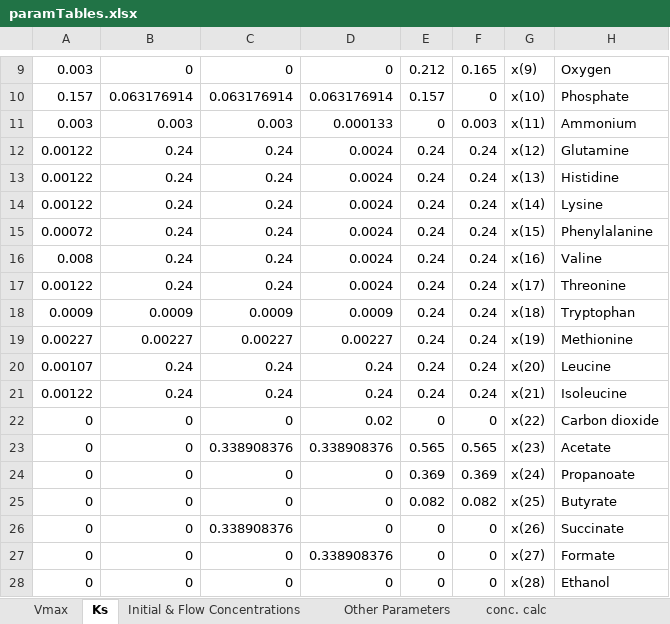
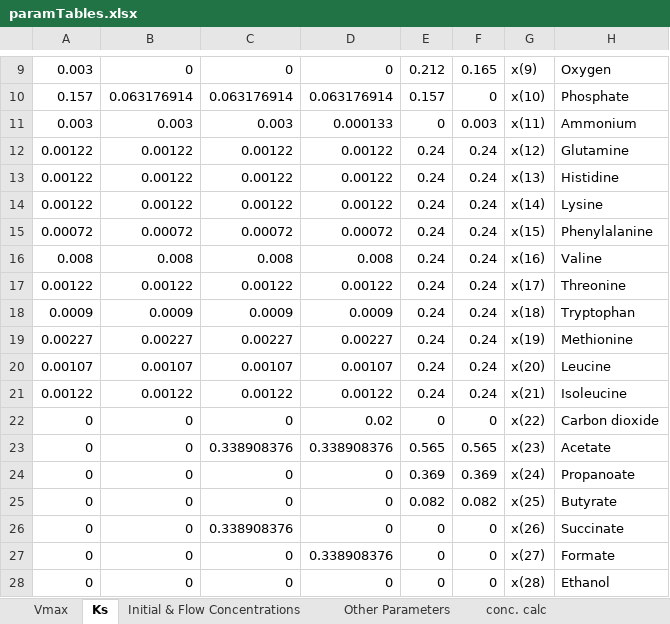
Before and after one commit to franciscozorrilla/Chalmers-iGEM2018, an Excel workbook: COM-dFBA/Scripts/paramTables.xlsx, sheet Ks, drawn as a sheet; only a part is shown, gaps mark what is left out; values as stored, in another font and other column widths than the file's, no borders; the diff names each change by its address in the sheet, - before the commit and + after, or states it on an @@ line.

Commit message:
Update paramTables

```diff
--- a/COM-dFBA/Scripts/paramTables.xlsx (sheet Ks)
+++ b/COM-dFBA/Scripts/paramTables.xlsx (sheet Ks)
-B12:B14: 0.24
+B12:B14: 0.00122
-C12:C14: 0.24
+C12:C14: 0.00122
-D12:D14: 0.0024
+D12:D14: 0.00122
-B15: 0.24
+B15: 0.00072
-C15: 0.24
+C15: 0.00072
-D15: 0.0024
+D15: 0.00072
-B16: 0.24
+B16: 0.008
-C16: 0.24
+C16: 0.008
-D16: 0.0024
+D16: 0.008
-B17: 0.24
+B17: 0.00122
-C17: 0.24
+C17: 0.00122
-D17: 0.0024
+D17: 0.00122
-B20: 0.24
+B20: 0.00107
-C20: 0.24
+C20: 0.00107
-D20: 0.24
+D20: 0.00107
-B21: 0.24
+B21: 0.00122
-C21: 0.24
+C21: 0.00122
-D21: 0.24
+D21: 0.00122
```
Also changed, not shown: sheet Vmax, formulas that keep their value, 2 other files.
